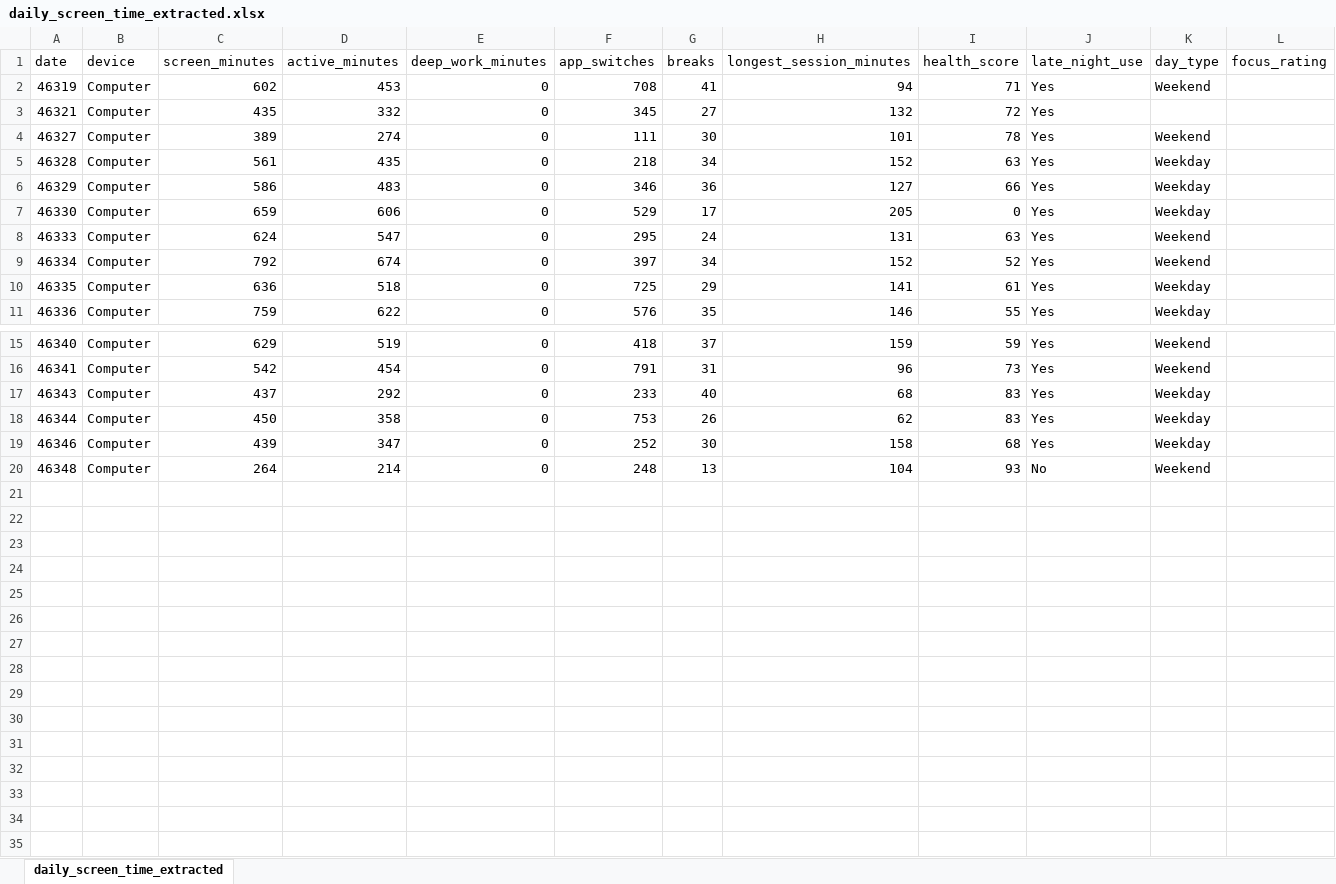
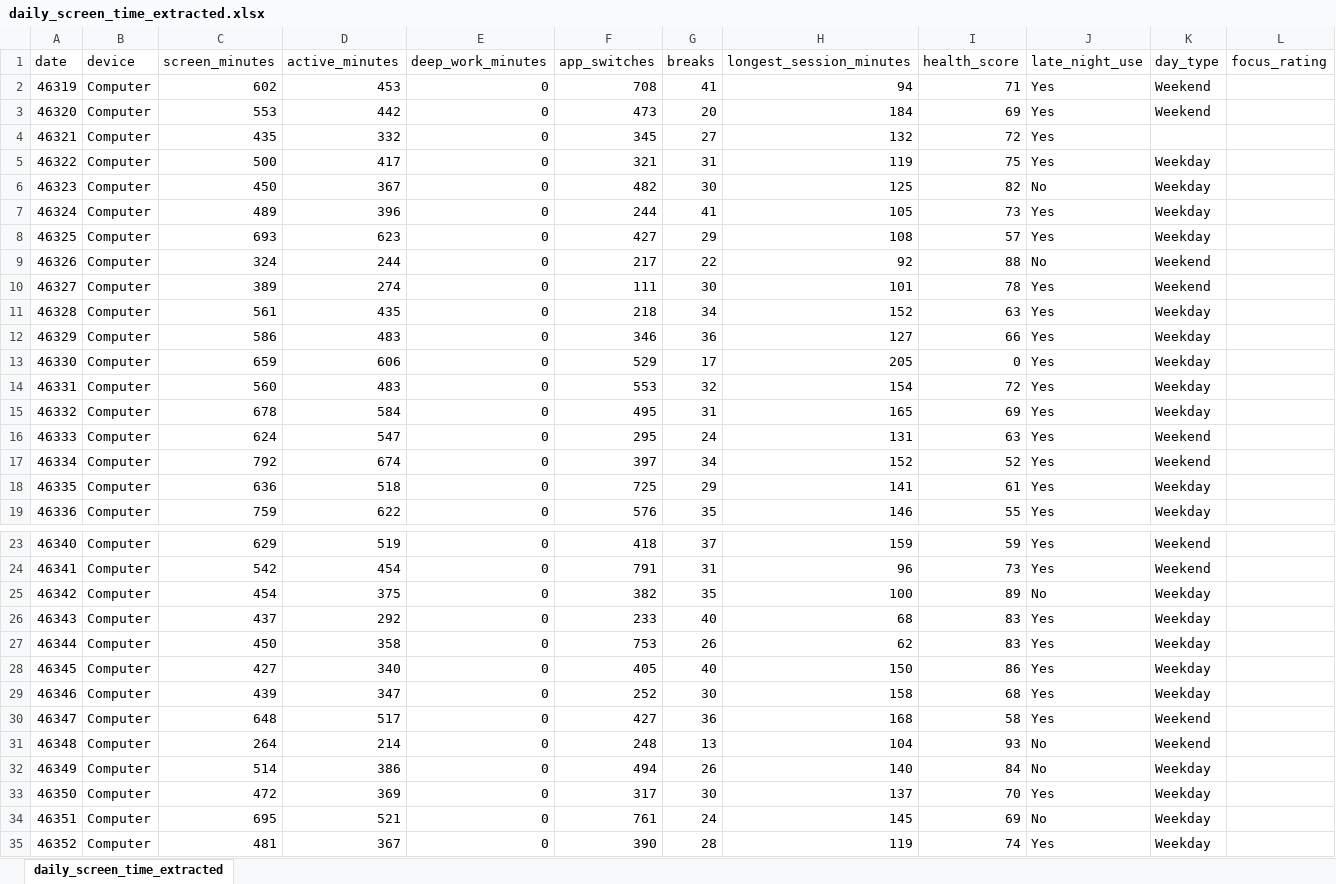
Before and after one commit to aaron-sequeira/Personal-Screen-Time-Tracker, an Excel workbook: data/daily_screen_time_extracted.xlsx, sheet daily_screen_time_extracted, drawn as a sheet; only a part is shown, gaps mark what is left out; values as stored, in another font and other column widths than the file's, no borders; the diff names each change by its address in the sheet, - before the commit and + after, or states it on an @@ line.

Commit message:
Added 26-11-2026 data and also data that i had forgot to add

```diff
--- a/data/daily_screen_time_extracted.xlsx (sheet daily_screen_time_extracted)
+++ b/data/daily_screen_time_extracted.xlsx (sheet daily_screen_time_extracted)
+row 3: 46320 | Computer | 553 | 442 | 0 | 473 | 20 | 184 | 69 | Yes | Weekend
+row 5: 46322 | Computer | 500 | 417 | 0 | 321 | 31 | 119 | 75 | Yes | Weekday
+row 6: 46323 | Computer | 450 | 367 | 0 | 482 | 30 | 125 | 82 | No | Weekday
+row 7: 46324 | Computer | 489 | 396 | 0 | 244 | 41 | 105 | 73 | Yes | Weekday
+row 8: 46325 | Computer | 693 | 623 | 0 | 427 | 29 | 108 | 57 | Yes | Weekday
+row 9: 46326 | Computer | 324 | 244 | 0 | 217 | 22 | 92 | 88 | No | Weekend
+row 14: 46331 | Computer | 560 | 483 | 0 | 553 | 32 | 154 | 72 | Yes | Weekday
+row 15: 46332 | Computer | 678 | 584 | 0 | 495 | 31 | 165 | 69 | Yes | Weekday
+row 25: 46342 | Computer | 454 | 375 | 0 | 382 | 35 | 100 | 89 | No | Weekday
+row 28: 46345 | Computer | 427 | 340 | 0 | 405 | 40 | 150 | 86 | Yes | Weekday
+row 30: 46347 | Computer | 648 | 517 | 0 | 427 | 36 | 168 | 58 | Yes | Weekend
+row 32: 46349 | Computer | 514 | 386 | 0 | 494 | 26 | 140 | 84 | No | Weekday
+row 33: 46350 | Computer | 472 | 369 | 0 | 317 | 30 | 137 | 70 | Yes | Weekday
+row 34: 46351 | Computer | 695 | 521 | 0 | 761 | 24 | 145 | 69 | No | Weekday
+row 35: 46352 | Computer | 481 | 367 | 0 | 390 | 28 | 119 | 74 | Yes | Weekday
```
Also changed, not shown: 1 other file.
